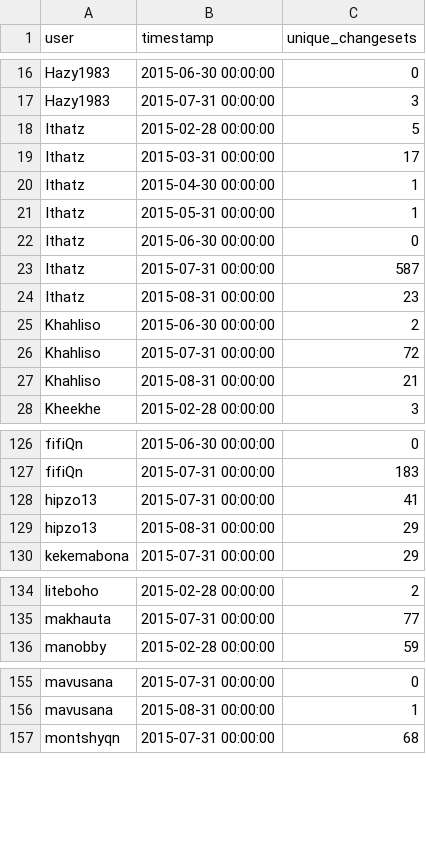
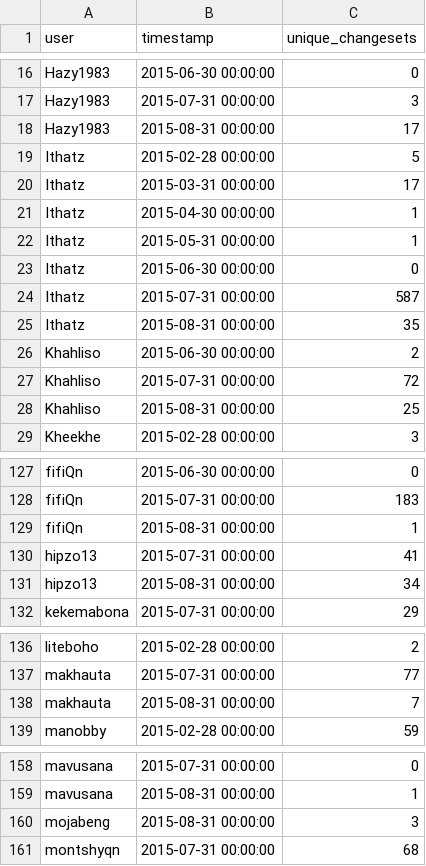
Before and after one commit to rustyb/osm-meta-util, a CSV file: montly_app_tracking.csv, drawn as a sheet; only a part is shown, gaps mark what is left out; the diff covers the shown part only.

```diff
--- a/montly_app_tracking.csv
+++ b/montly_app_tracking.csv
@@ -17,2 +17,3 @@ Hazy1983,2015-06-30 00:00:00,0
 Hazy1983,2015-07-31 00:00:00,3
+Hazy1983,2015-08-31 00:00:00,17
 Ithatz,2015-02-28 00:00:00,5
@@ -23,6 +24,6 @@ Ithatz,2015-06-30 00:00:00,0
 Ithatz,2015-07-31 00:00:00,587
-Ithatz,2015-08-31 00:00:00,23
+Ithatz,2015-08-31 00:00:00,35
 Khahliso,2015-06-30 00:00:00,2
 Khahliso,2015-07-31 00:00:00,72
-Khahliso,2015-08-31 00:00:00,21
+Khahliso,2015-08-31 00:00:00,25
 Kheekhe,2015-02-28 00:00:00,3
@@ -127,4 +128,5 @@ fifiQn,2015-06-30 00:00:00,0
 fifiQn,2015-07-31 00:00:00,183
+fifiQn,2015-08-31 00:00:00,1
 hipzo13,2015-07-31 00:00:00,41
-hipzo13,2015-08-31 00:00:00,29
+hipzo13,2015-08-31 00:00:00,34
 kekemabona,2015-07-31 00:00:00,29
@@ -135,2 +137,3 @@ liteboho,2015-02-28 00:00:00,2
 makhauta,2015-07-31 00:00:00,77
+makhauta,2015-08-31 00:00:00,7
 manobby,2015-02-28 00:00:00,59
@@ -156,2 +159,3 @@ mavusana,2015-07-31 00:00:00,0
 mavusana,2015-08-31 00:00:00,1
+mojabeng,2015-08-31 00:00:00,3
 montshyqn,2015-07-31 00:00:00,68
```
Also changed, not shown: 16 edited cells elsewhere in this file, app_total_edits_by_type.csv, csv/district_rannking.csv, 4 other files.
